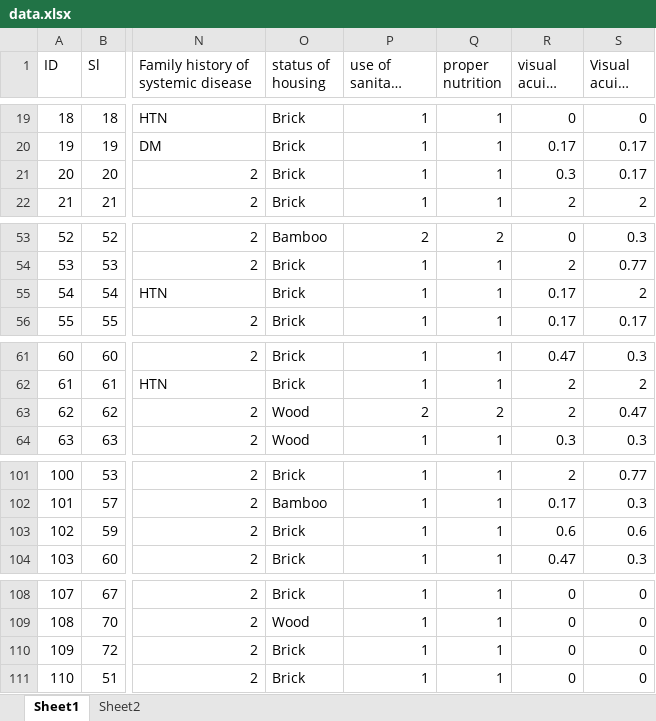
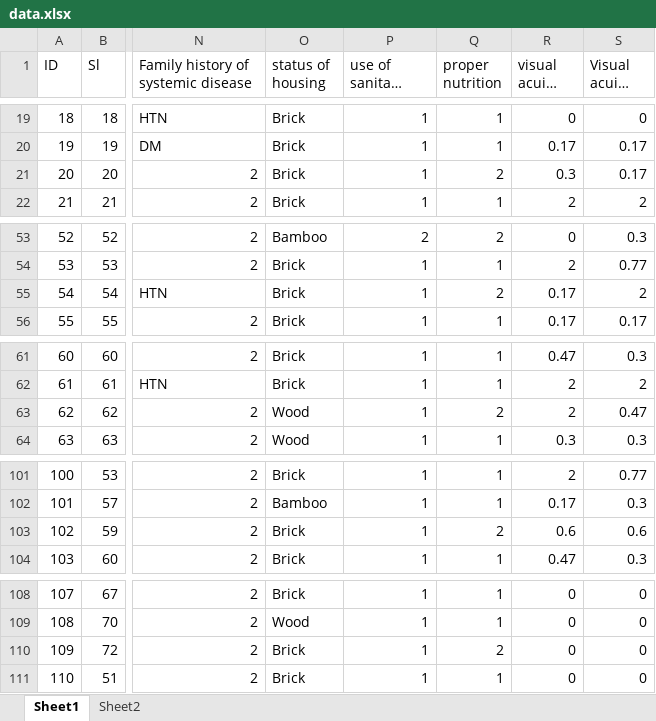
Before and after one commit to IbrahimAllMamun/Statistical-Analysis, an Excel workbook: Project-15 ---/Data/data.xlsx, sheet Sheet1, drawn as a sheet; only a part is shown, gaps mark what is left out; long unchanged cells end in …; values as stored, in another font and other column widths than the file's, no borders; the diff covers the shown part only; the diff names each change by its address in the sheet, - before the commit and + after, or states it on an @@ line.

```diff
--- a/Project-15 ---/Data/data.xlsx (sheet Sheet1)
+++ b/Project-15 ---/Data/data.xlsx (sheet Sheet1)
-Q21 (proper nutrition): 1
+Q21 (proper nutrition): 2
-Q55 (proper nutrition): 1
+Q55 (proper nutrition): 2
-P63 (use of sanitary latrine): 2
+P63 (use of sanitary latrine): 1
-Q103 (proper nutrition): 1
+Q103 (proper nutrition): 2
-Q110 (proper nutrition): 1
+Q110 (proper nutrition): 2
```
Also changed, not shown: 8 edited cells elsewhere in this sheet, Project-14 ---/Data/data.xlsx, Project-7 ---/V3/Data/cancer_data_imputed.Farhana.xlsx, 34 other files.
